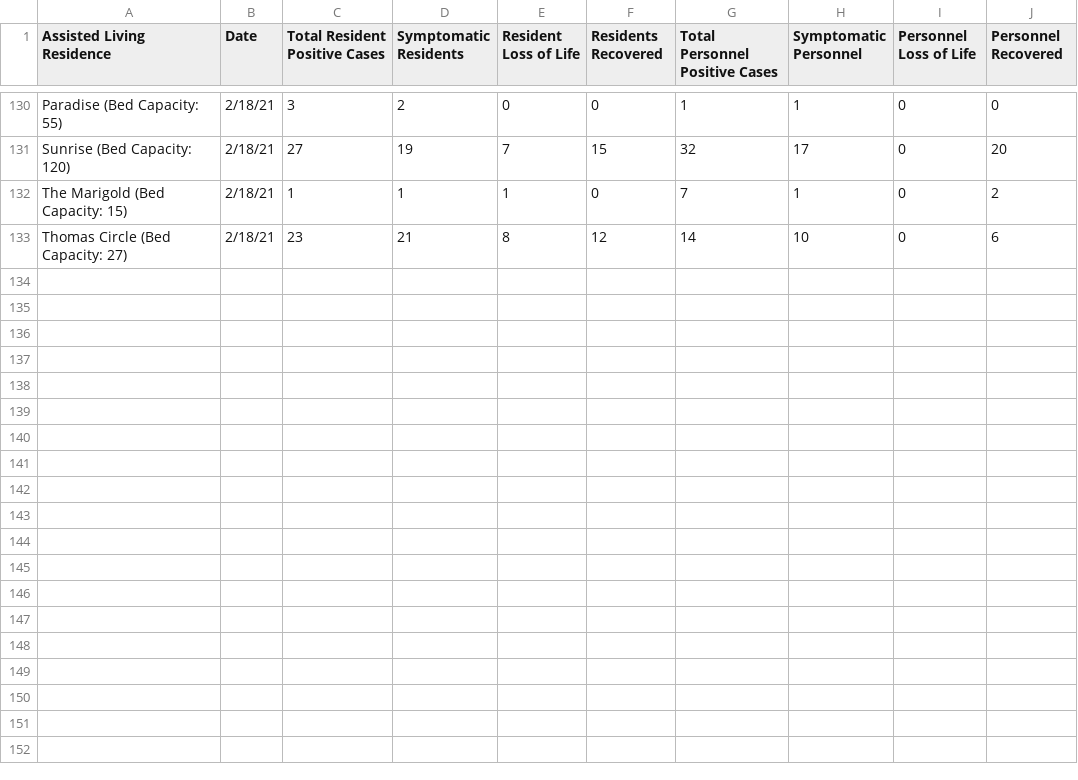
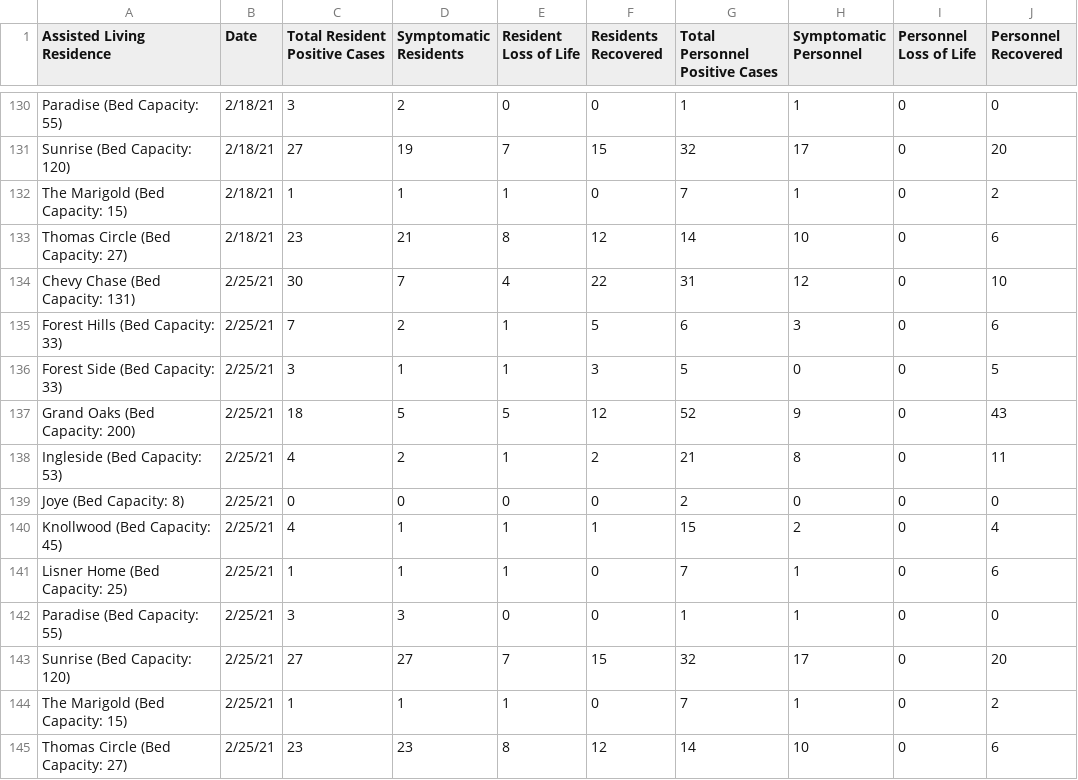
Before and after one commit to rstahlin/rstahlin.github.io, a CSV file: assisted_living_cases.csv, drawn as a sheet; only a part is shown, gaps mark what is left out.

```diff
--- a/assisted_living_cases.csv
+++ b/assisted_living_cases.csv
@@ -133 +133,13 @@ The Marigold (Bed Capacity: 15),2/18/21,1,1,1,0,7,1,0,2
 Thomas Circle (Bed Capacity: 27),2/18/21,23,21,8,12,14,10,0,6
+Chevy Chase (Bed Capacity: 131),2/25/21,30,7,4,22,31,12,0,10
+Forest Hills (Bed Capacity: 33),2/25/21,7,2,1,5,6,3,0,6
+Forest Side (Bed Capacity: 33),2/25/21,3,1,1,3,5,0,0,5
+Grand Oaks (Bed Capacity: 200),2/25/21,18,5,5,12,52,9,0,43
+Ingleside (Bed Capacity: 53),2/25/21,4,2,1,2,21,8,0,11
+Joye (Bed Capacity: 8),2/25/21,0,0,0,0,2,0,0,0
+Knollwood (Bed Capacity: 45),2/25/21,4,1,1,1,15,2,0,4
+Lisner Home (Bed Capacity: 25),2/25/21,1,1,1,0,7,1,0,6
+Paradise (Bed Capacity: 55),2/25/21,3,3,0,0,1,1,0,0
+Sunrise (Bed Capacity: 120),2/25/21,27,27,7,15,32,17,0,20
+The Marigold (Bed Capacity: 15),2/25/21,1,1,1,0,7,1,0,2
+Thomas Circle (Bed Capacity: 27),2/25/21,23,23,8,12,14,10,0,6
```
Also changed, not shown: data.csv, school_cases.csv, 49 other files.
